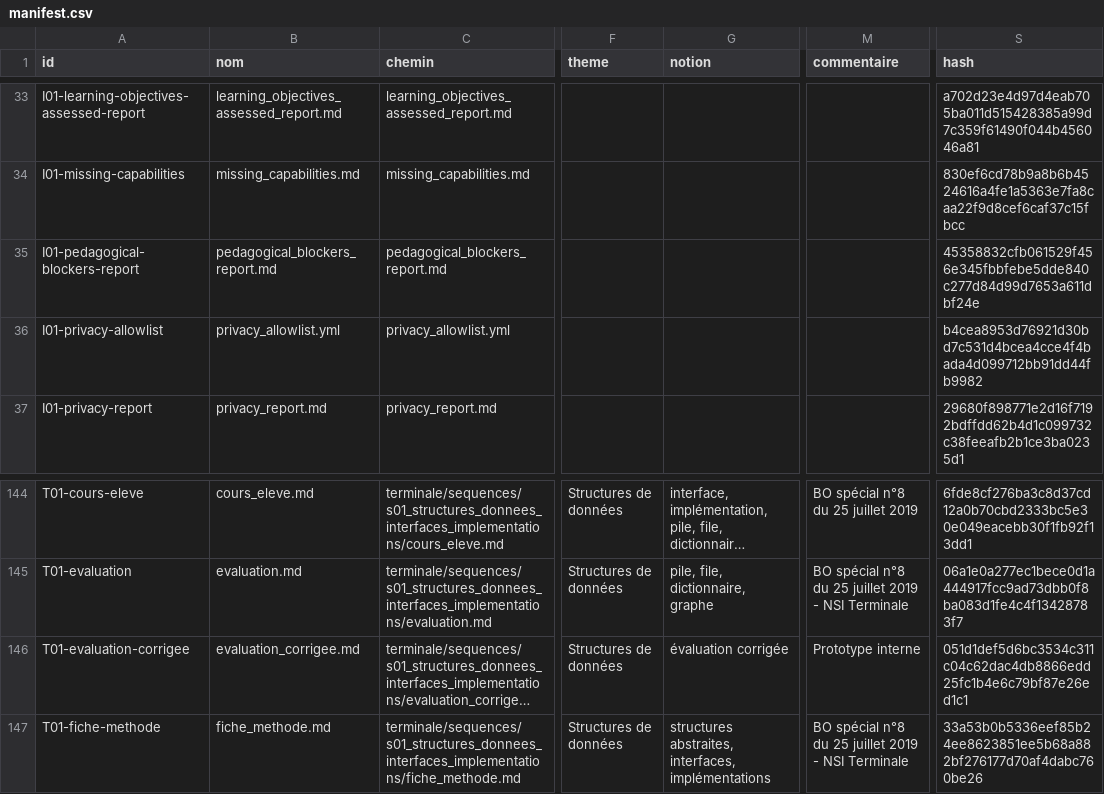
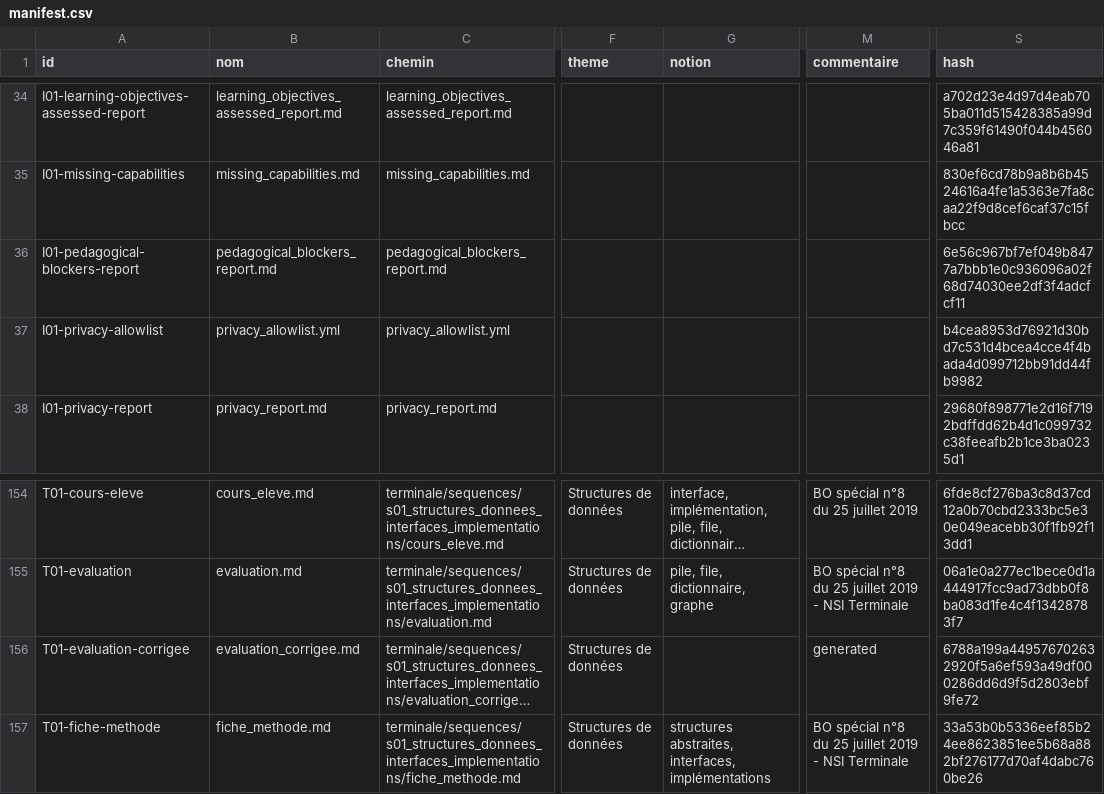
Before and after one commit to cyranoaladin/NSI, a CSV file: manifest.csv, drawn as a sheet; only a part is shown, gaps mark what is left out; long unchanged cells end in …; addresses are those after the commit; the diff covers the shown part only; the diff names each change by its address in the sheet, - before the commit and + after, or states it on an @@ line.

Commit message:
Tighten session planning and prototype QA controls

```diff
--- a/manifest.csv
+++ b/manifest.csv
-S36 (hash): 45358832cfb061529f456e345fbbfebe5dde840c277d84d99d7653a611dbf24e
+S36 (hash): 6e56c967bf7ef049b8477a7bbb1e0c936096a02f68d74030ee2df3f4adcfcf11
-G156 (notion): évaluation corrigée
+G156 (notion): (empty)
-M156 (commentaire): Prototype interne
+M156 (commentaire): generated
-S156 (hash): 051d1def5d6bc3534c311c04c62dac4db8866edd25fc1b4e6c79bf87e26ed1c1
+S156 (hash): 6788a199a449576702632920f5a6ef593a49df000286dd6d9f5d2803ebf9fe72
```
Also changed, not shown: 10 added rows and 11 edited cells elsewhere in this file, 23 other files.
